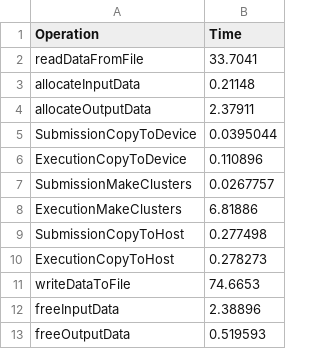
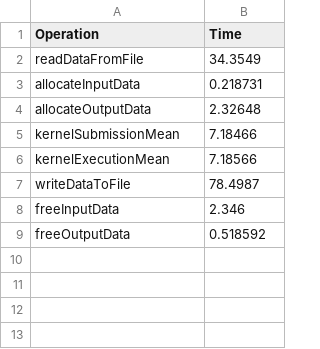
Before and after one commit to mariamiiiiii/gitlab_clue, a CSV file: Results/results_classic10.csv, drawn as a sheet.

```diff
--- a/Results/results_classic10.csv
+++ b/Results/results_classic10.csv
@@ -1,13 +1,9 @@
 Operation,Time
-readDataFromFile,33.7041
-allocateInputData,0.21148
-allocateOutputData,2.37911
-SubmissionCopyToDevice,0.0395044
-ExecutionCopyToDevice,0.110896
-SubmissionMakeClusters,0.0267757
-ExecutionMakeClusters,6.81886
-SubmissionCopyToHost,0.277498
-ExecutionCopyToHost,0.278273
-writeDataToFile,74.6653
-freeInputData,2.38896
-freeOutputData,0.519593
+readDataFromFile,34.3549
+allocateInputData,0.218731
+allocateOutputData,2.32648
+kernelSubmissionMean,7.18466
+kernelExecutionMean,7.18566
+writeDataToFile,78.4987
+freeInputData,2.346
+freeOutputData,0.518592
```
Also changed, not shown: Results/classic_mean.csv, Results/classic_std.csv, 11 other files.
